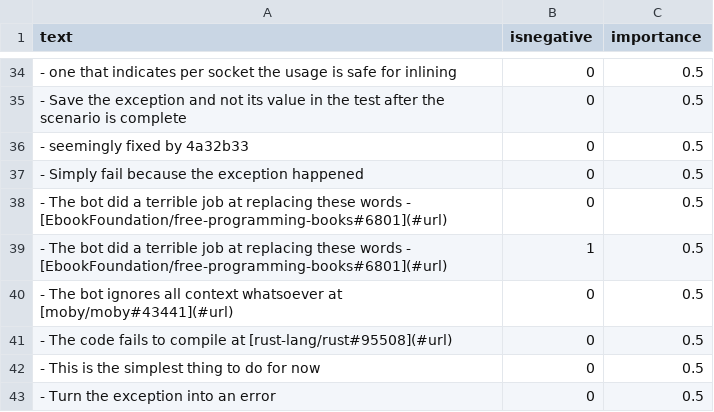
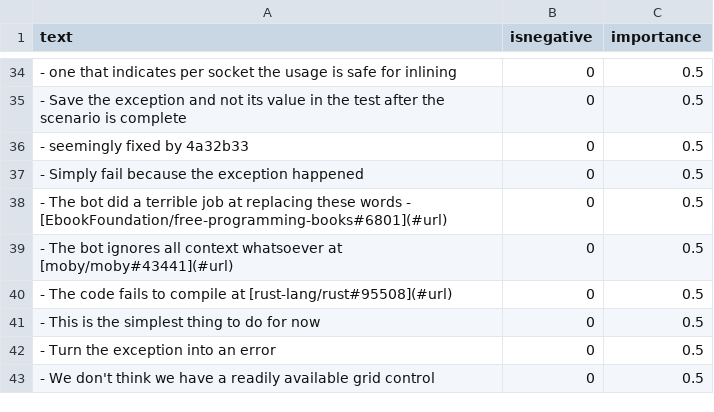
Before and after one commit to jonathanpeppers/inclusive-code-reviews-ml, a CSV file: comments/classified.csv, drawn as a sheet; only a part is shown, gaps mark what is left out; the shorter side is filled out with more unchanged rows; the diff names each change by its address in the sheet, - before the commit and + after, or states it on an @@ line.

Commit message:
Fixed duplicate row (#178)

```diff
--- a/comments/classified.csv
+++ b/comments/classified.csv
-row 39: - The bot did a terrible job at replacing these words - [EbookFoundation/free-programming-books#6801](#url) | 1 | 0.5
```
